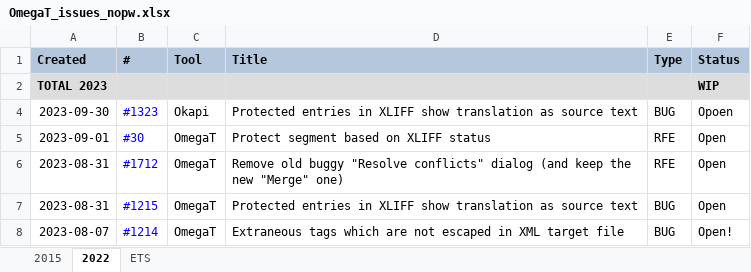
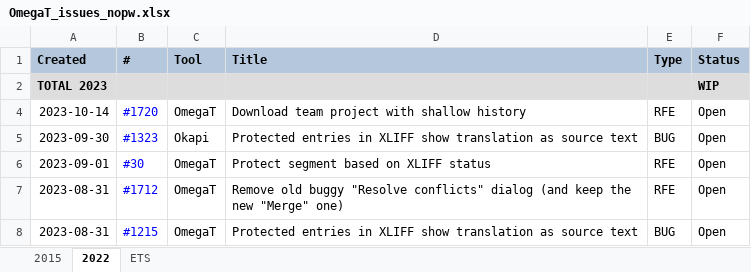
Before and after one commit to capstanlqc/i18n-guide, an Excel workbook: tickets/OmegaT_issues_nopw.xlsx, sheet 2022, drawn as a sheet; only a part is shown; the shorter side is filled out with more unchanged rows; values as stored, in another font and other column widths than the file's, no borders; charts and pictures not drawn; addresses are those after the commit; the diff names each change by its address in the sheet, - before the commit and + after, or states it on an @@ line.

Commit message:
Added tickets 1323 and 1720

```diff
--- a/tickets/OmegaT_issues_nopw.xlsx (sheet 2022)
+++ b/tickets/OmegaT_issues_nopw.xlsx (sheet 2022)
+row 4: 2023-10-14 | #1720 | OmegaT | Download team project with shallow history | RFE | Open
-F5 (Status): Opoen
+F5 (Status): Open
```
Also changed, not shown: tickets/OmegaT_issues.xlsx, 1 other file.
